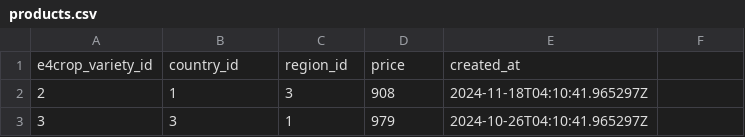
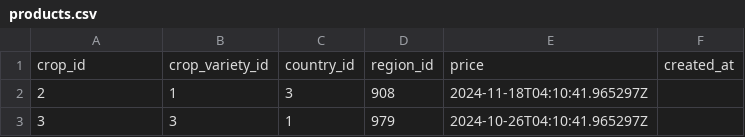
Before and after one commit to Chukason29/trendsaf, a CSV file: app/blueprints/admin/products.csv, drawn as a sheet; only a part is shown; removed rows and columns are numbered as before the commit, all else as after; the diff names each change by its address in the sheet, - before the commit and + after, or states it on an @@ line.

Commit message:
price change

```diff
--- a/app/blueprints/admin/products.csv
+++ b/app/blueprints/admin/products.csv
-row 1: e4crop_variety_id | country_id | region_id | price | created_at
+row 1: crop_id | crop_variety_id | country_id | region_id | price | created_at
```
